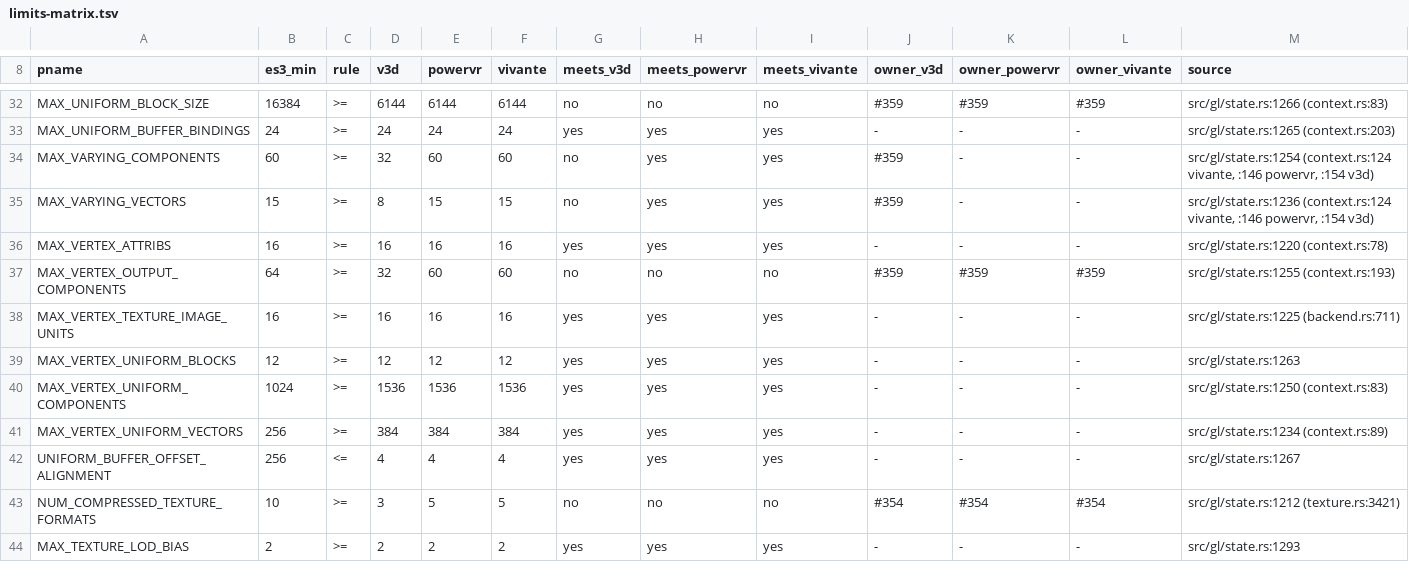
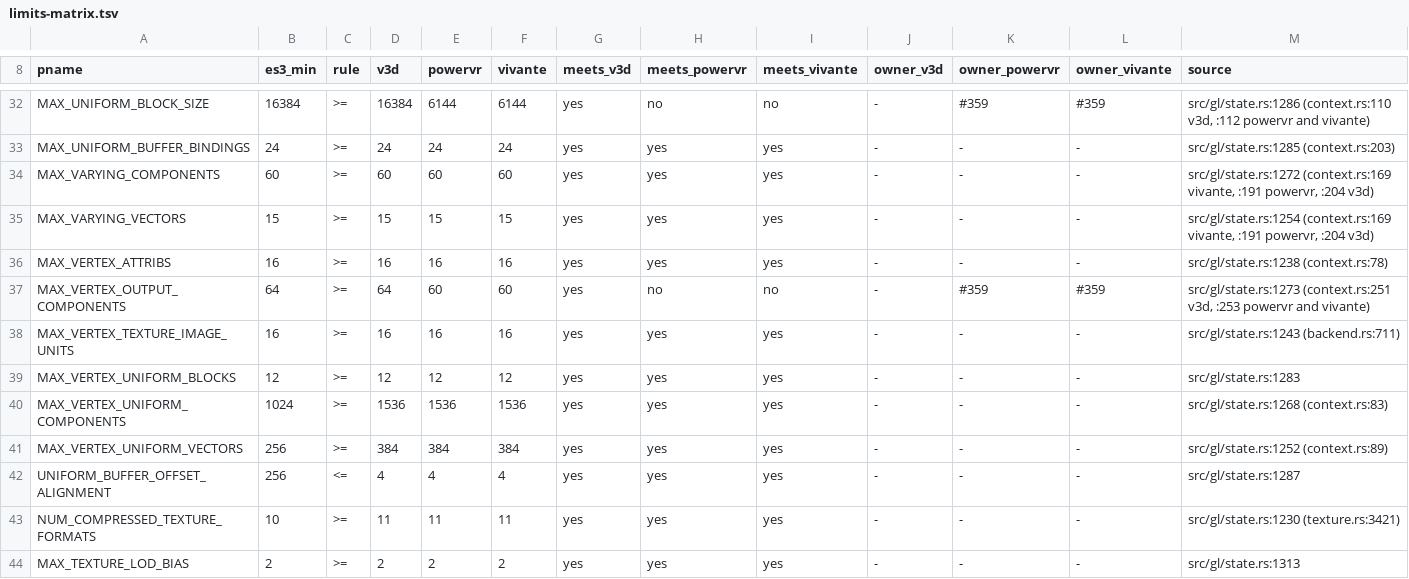
Before and after one commit to signal-slot/yakogl, a TSV file: docs/es3/limits-matrix.tsv, drawn as a sheet; only a part is shown, gaps mark what is left out; the diff covers the shown part only; the diff names each change by its address in the sheet, - before the commit and + after, or states it on an @@ line.

```diff
--- a/docs/es3/limits-matrix.tsv
+++ b/docs/es3/limits-matrix.tsv
-D32 (v3d): 6144
+D32 (v3d): 16384
-G32 (meets_v3d): no
+G32 (meets_v3d): yes
-J32 (owner_v3d): #359
+J32 (owner_v3d): -
-M32 (source): src/gl/state.rs:1266 (context.rs:83)
+M32 (source): src/gl/state.rs:1286 (context.rs:110 v3d, :112 powervr and vivante)
-M33 (source): src/gl/state.rs:1265 (context.rs:203)
+M33 (source): src/gl/state.rs:1285 (context.rs:203)
-D34 (v3d): 32
+D34 (v3d): 60
-G34:G35 (meets_v3d): no
+G34:G35 (meets_v3d): yes
-J34:J35 (owner_v3d): #359
+J34:J35 (owner_v3d): -
-M34 (source): src/gl/state.rs:1254 (context.rs:124 vivante, :146 powervr, :154 v3d)
+M34 (source): src/gl/state.rs:1272 (context.rs:169 vivante, :191 powervr, :204 v3d)
-D35 (v3d): 8
+D35 (v3d): 15
-M35 (source): src/gl/state.rs:1236 (context.rs:124 vivante, :146 powervr, :154 v3d)
+M35 (source): src/gl/state.rs:1254 (context.rs:169 vivante, :191 powervr, :204 v3d)
-M36 (source): src/gl/state.rs:1220 (context.rs:78)
+M36 (source): src/gl/state.rs:1238 (context.rs:78)
-D37 (v3d): 32
+D37 (v3d): 64
-G37 (meets_v3d): no
+G37 (meets_v3d): yes
-J37 (owner_v3d): #359
+J37 (owner_v3d): -
-M37 (source): src/gl/state.rs:1255 (context.rs:193)
+M37 (source): src/gl/state.rs:1273 (context.rs:251 v3d, :253 powervr and vivante)
-M38 (source): src/gl/state.rs:1225 (backend.rs:711)
+M38 (source): src/gl/state.rs:1243 (backend.rs:711)
-M39 (source): src/gl/state.rs:1263
+M39 (source): src/gl/state.rs:1283
-M40 (source): src/gl/state.rs:1250 (context.rs:83)
+M40 (source): src/gl/state.rs:1268 (context.rs:83)
-M41 (source): src/gl/state.rs:1234 (context.rs:89)
+M41 (source): src/gl/state.rs:1252 (context.rs:89)
-M42 (source): src/gl/state.rs:1267
+M42 (source): src/gl/state.rs:1287
-D43 (v3d): 3
+D43 (v3d): 11
-E43 (powervr): 5
+E43 (powervr): 11
-F43 (vivante): 5
+F43 (vivante): 11
-G43 (meets_v3d): no
+G43 (meets_v3d): yes
-H43 (meets_powervr): no
+H43 (meets_powervr): yes
-I43 (meets_vivante): no
+I43 (meets_vivante): yes
-J43 (owner_v3d): #354
+J43 (owner_v3d): -
-K43 (owner_powervr): #354
+K43 (owner_powervr): -
-L43 (owner_vivante): #354
+L43 (owner_vivante): -
-M43 (source): src/gl/state.rs:1212 (texture.rs:3421)
+M43 (source): src/gl/state.rs:1230 (texture.rs:3421)
-M44 (source): src/gl/state.rs:1293
+M44 (source): src/gl/state.rs:1313
```
Also changed, not shown: 38 edited cells elsewhere in this file, 3 other files.
